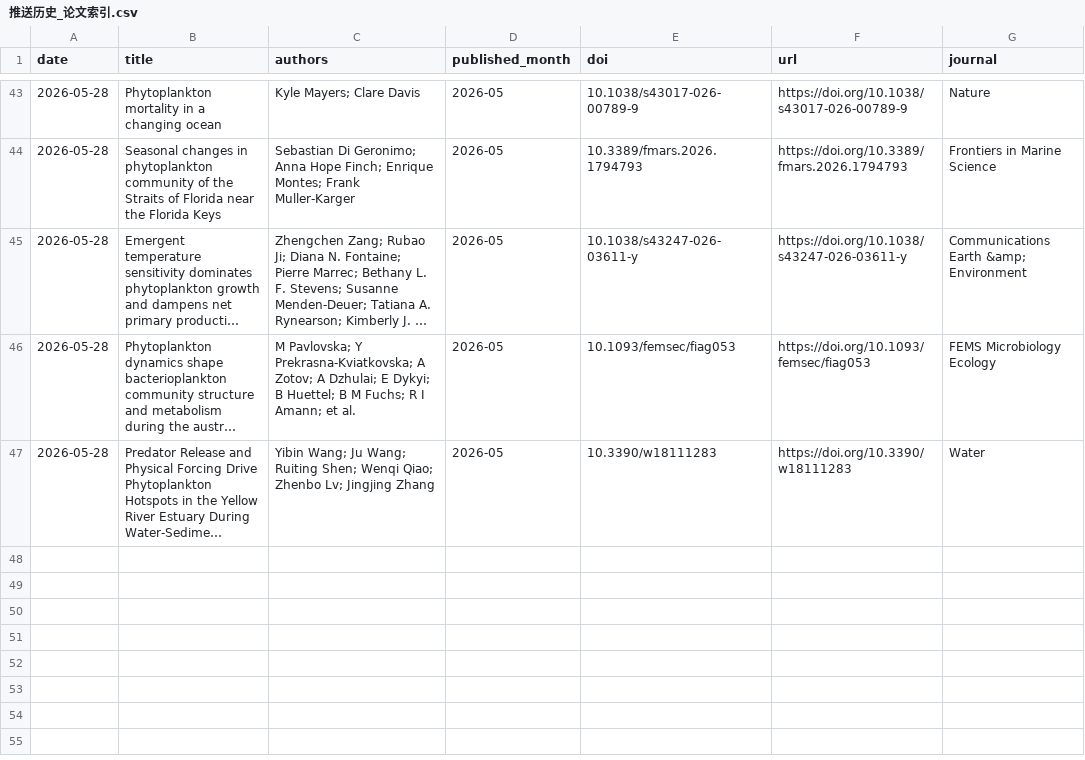
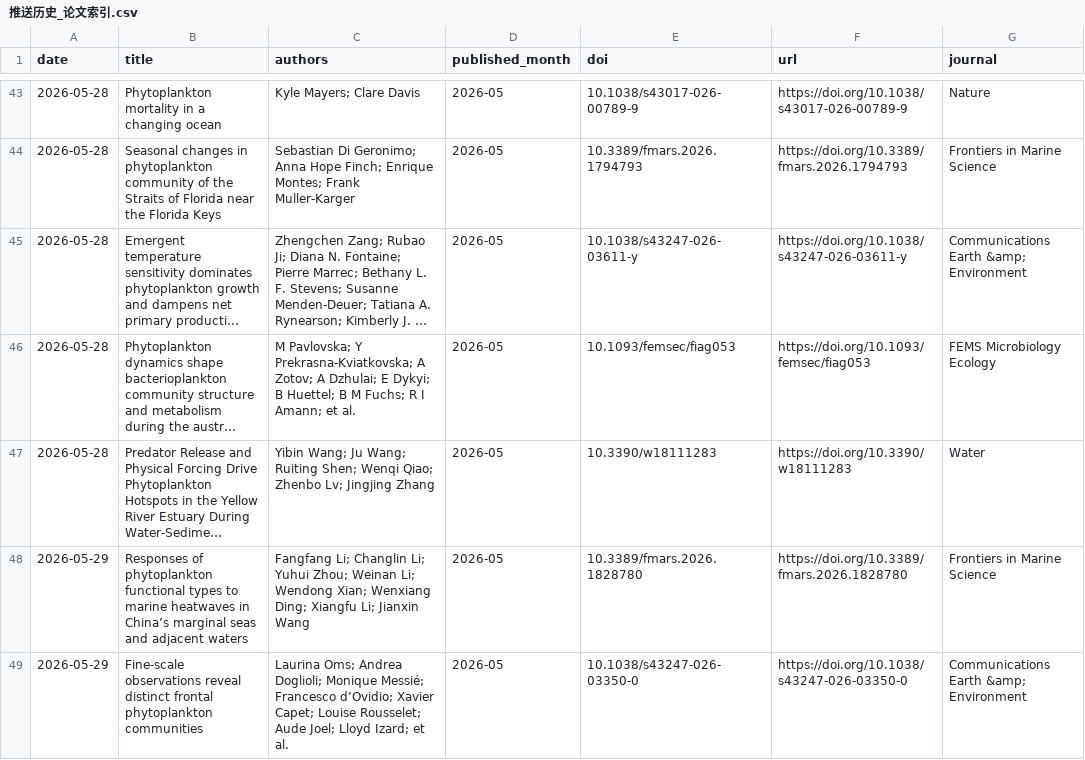
Before and after one commit to MengyuLi15/MengyuLi15.github.io, a CSV file: 推送历史_论文索引.csv, drawn as a sheet; only a part is shown, gaps mark what is left out; long unchanged cells end in …; the diff names each change by its address in the sheet, - before the commit and + after, or states it on an @@ line.

```diff
--- a/推送历史_论文索引.csv
+++ b/推送历史_论文索引.csv
+row 48: 2026-05-29 | Responses of phytoplankton functional types to marine heatwaves in China’s marginal seas and adjacent waters | Fangfang Li; Changlin Li; Yuhui Zhou; Weinan Li; Wendong Xian; Wenxiang Ding; Xiangfu Li; Jianxin Wang | 2026-05 | 10.3389/fmars.2026.1828780 | https://doi.org/10.3389/fmars.2026.1828780 | Frontiers in Marine Science
+row 49: 2026-05-29 | Fine-scale observations reveal distinct frontal phytoplankton communities | Laurina Oms; Andrea Doglioli; Monique Messié; Francesco d’Ovidio; Xavier Capet; Louise Rousselet; Aude Joel; Lloyd Izard; et al. | 2026-05 | 10.1038/s43247-026-03350-0 | https://doi.org/10.1038/s43247-026-03350-0 | Communications Earth &amp; Environment
```
Also changed, not shown: 3 other files.
